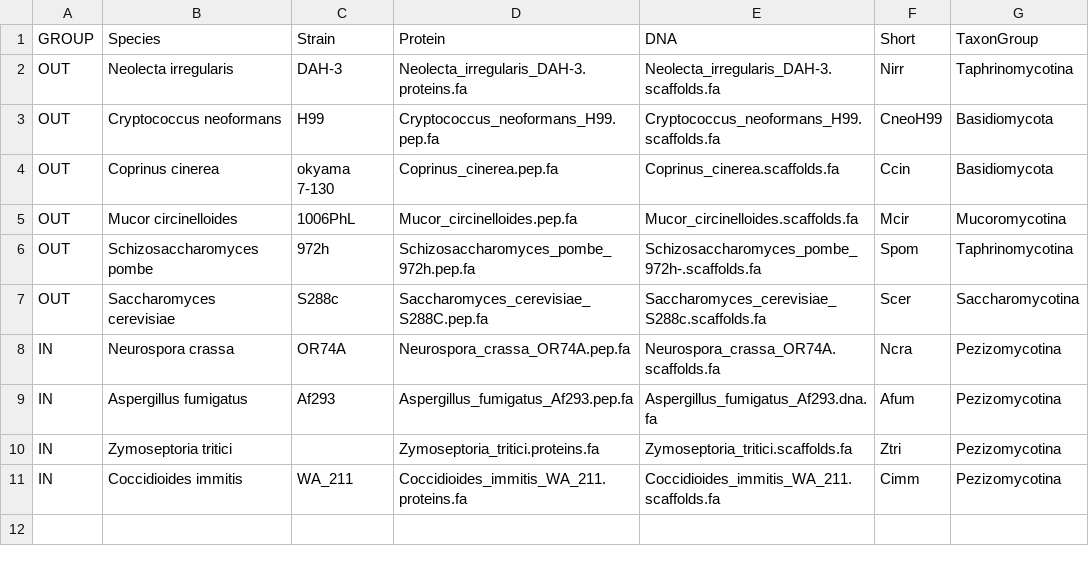
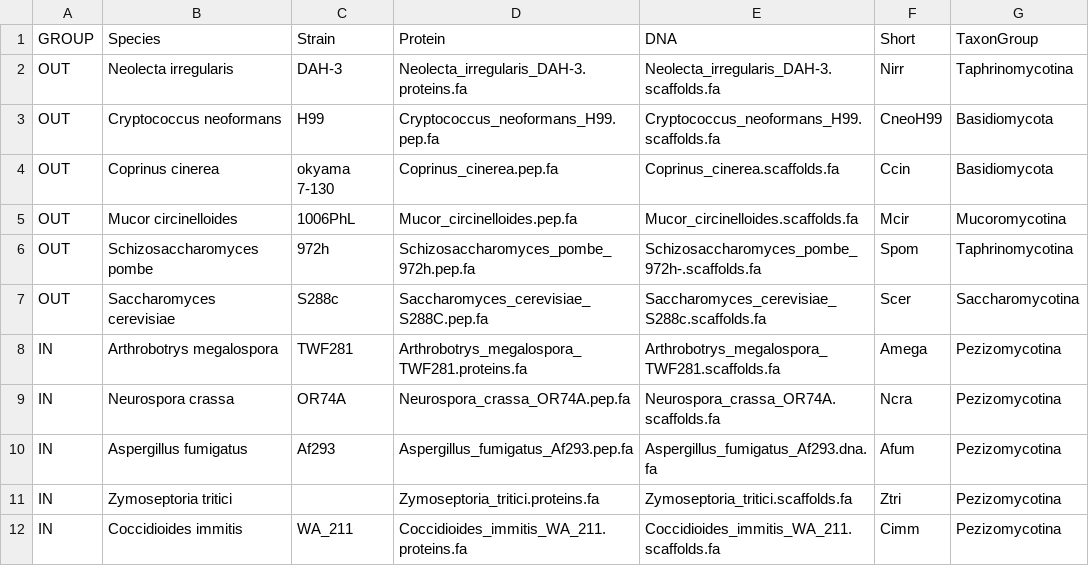
Before and after one commit to stajichlab/NovInvenio, a CSV file: configs/pezizo5_fungi.csv (was configs/pezio4_fungi.csv), drawn as a sheet; the diff names each change by its address in the sheet, - before the commit and + after, or states it on an @@ line.

Commit message:
name change

```diff
--- a/configs/pezio4_fungi.csv
+++ b/configs/pezizo5_fungi.csv
+row 8: IN | Arthrobotrys megalospora | TWF281 | Arthrobotrys_megalospora_TWF281.proteins.fa | Arthrobotrys_megalospora_TWF281.scaffolds.fa | Amega | Pezizomycotina
```
